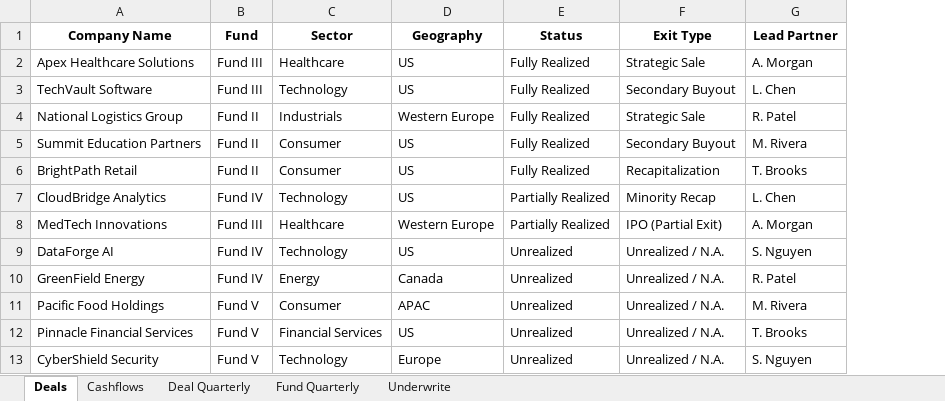
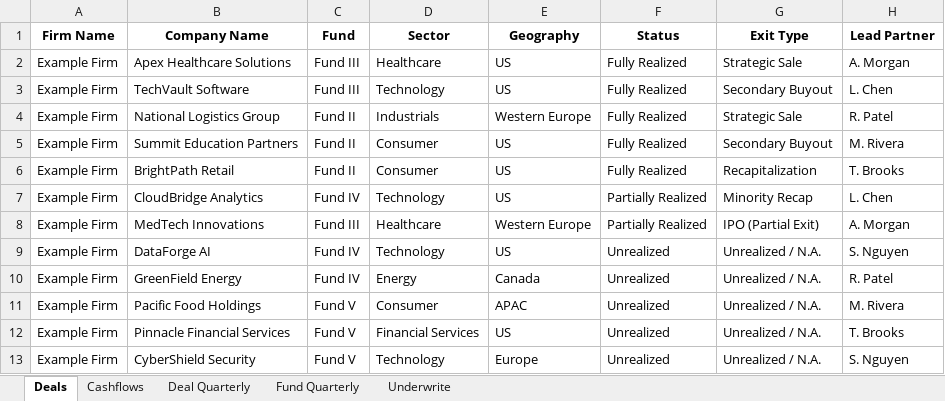
Before and after one commit to koolkam00/Private-Equity-Fund-Quant-Analysis-, an Excel workbook: PE_Fund_Data_Template.xlsx, sheet Deals, drawn as a sheet; only a part is shown; values as stored, in another font and other column widths than the file's, no borders; the diff names each change by its address in the sheet, - before the commit and + after, or states it on an @@ line.

Commit message:
Add first-class firm scope with global firm switching

```diff
--- a/PE_Fund_Data_Template.xlsx (sheet Deals)
+++ b/PE_Fund_Data_Template.xlsx (sheet Deals)
+column A (Firm Name), rows 2-13: all Example Firm
```
Also changed, not shown: 15 other files.
